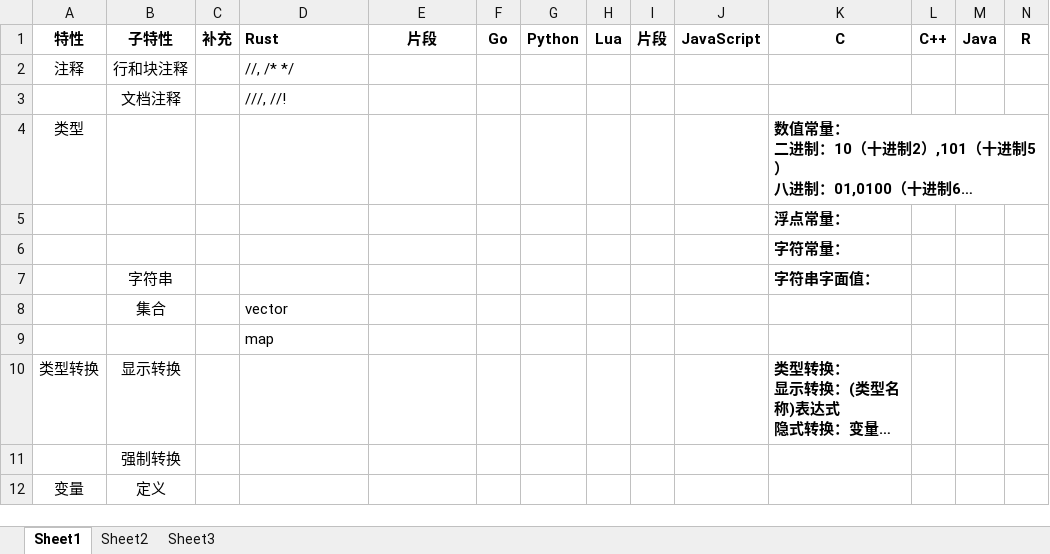
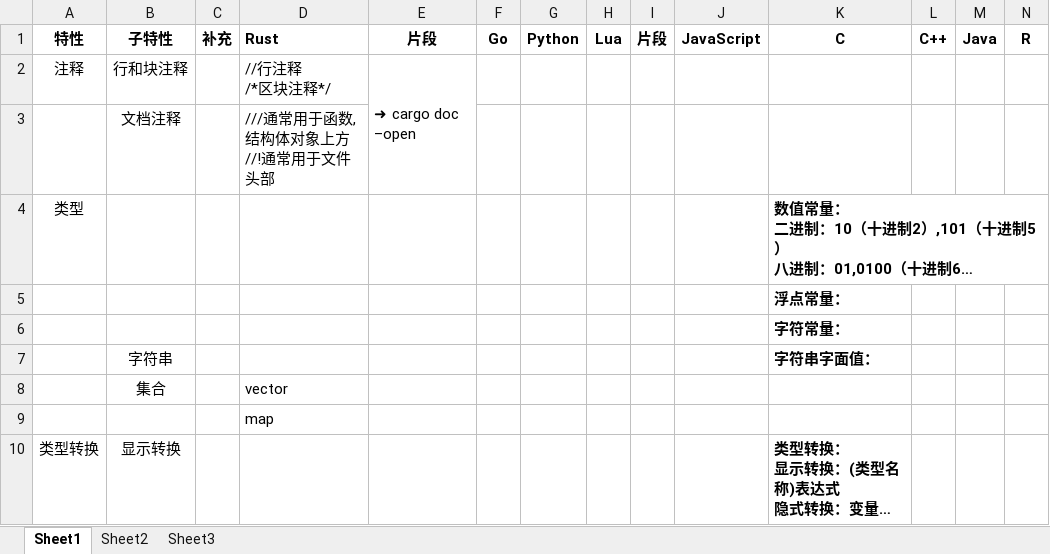
Before and after one commit to WenchongWang/about-compiler, an Excel workbook: 语言特性汇总.xlsx, sheet Sheet1, drawn as a sheet; only a part is shown; the shorter side is filled out with more unchanged rows; long unchanged cells end in …; values as stored, in another font and other column widths than the file's, no borders; ↵ is a line break in a cell; the diff names each change by its address in the sheet, - before the commit and + after, or states it on an @@ line.

```diff
--- a/语言特性汇总.xlsx (sheet Sheet1)
+++ b/语言特性汇总.xlsx (sheet Sheet1)
-D2 (Rust): //, /* */
+D2 (Rust): //行注释 ↵ /*区块注释*/
-E2 (片段): (empty)
+E2 (片段): ➜ cargo doc –open
+E2:E3 merged
-D3 (Rust): ///, //!
+D3 (Rust): ///通常用于函数,结构体对象上方 ↵ //!通常用于文件头部
```
Also changed, not shown: 3 other files.
